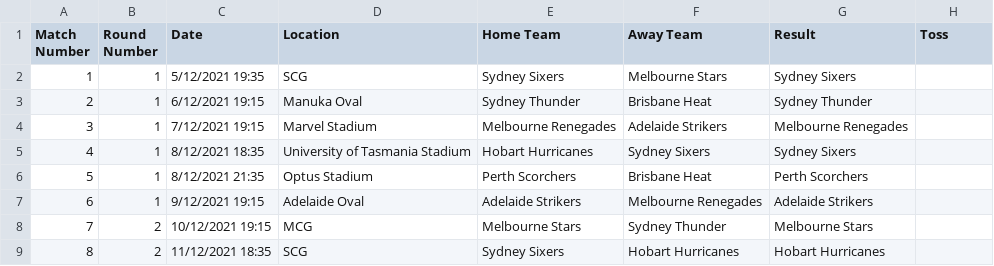
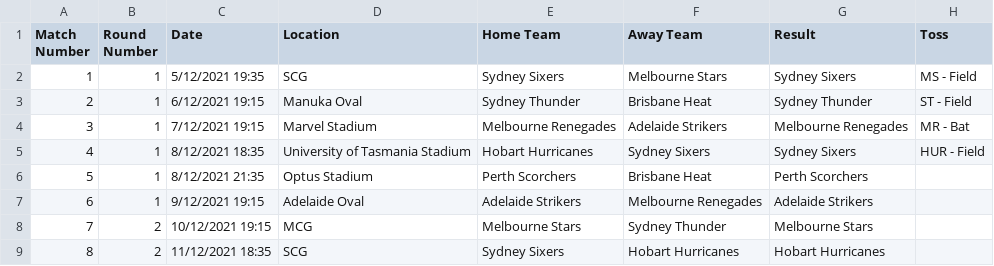
Before and after one commit to Thisum11/2025-BBL-Championship-Predictor, a CSV file: Data/RawData/bbl-2021-AUSEasternStandardTime (1).csv, drawn as a sheet; only a part is shown.

Commit message:
Creation of complete data set
Successfully ran through the entire json file system.

```diff
--- a/Data/RawData/bbl-2021-AUSEasternStandardTime (1).csv
+++ b/Data/RawData/bbl-2021-AUSEasternStandardTime (1).csv
@@ -1,6 +1,6 @@
 Match Number,Round Number,Date,Location,Home Team,Away Team,Result,Toss
-1,1,5/12/2021 19:35,SCG,Sydney Sixers,Melbourne Stars,Sydney Sixers,
-2,1,6/12/2021 19:15,Manuka Oval,Sydney Thunder,Brisbane Heat,Sydney Thunder,
-3,1,7/12/2021 19:15,Marvel Stadium,Melbourne Renegades,Adelaide Strikers,Melbourne Renegades,
-4,1,8/12/2021 18:35,University of Tasmania Stadium,Hobart Hurricanes,Sydney Sixers,Sydney Sixers,
+1,1,5/12/2021 19:35,SCG,Sydney Sixers,Melbourne Stars,Sydney Sixers,MS -  Field
+2,1,6/12/2021 19:15,Manuka Oval,Sydney Thunder,Brisbane Heat,Sydney Thunder,ST - Field
+3,1,7/12/2021 19:15,Marvel Stadium,Melbourne Renegades,Adelaide Strikers,Melbourne Renegades,MR - Bat
+4,1,8/12/2021 18:35,University of Tasmania Stadium,Hobart Hurricanes,Sydney Sixers,Sydney Sixers,HUR - Field
 5,1,8/12/2021 21:35,Optus Stadium,Perth Scorchers,Brisbane Heat,Perth Scorchers,
```
Also changed, not shown: 1 other file.
